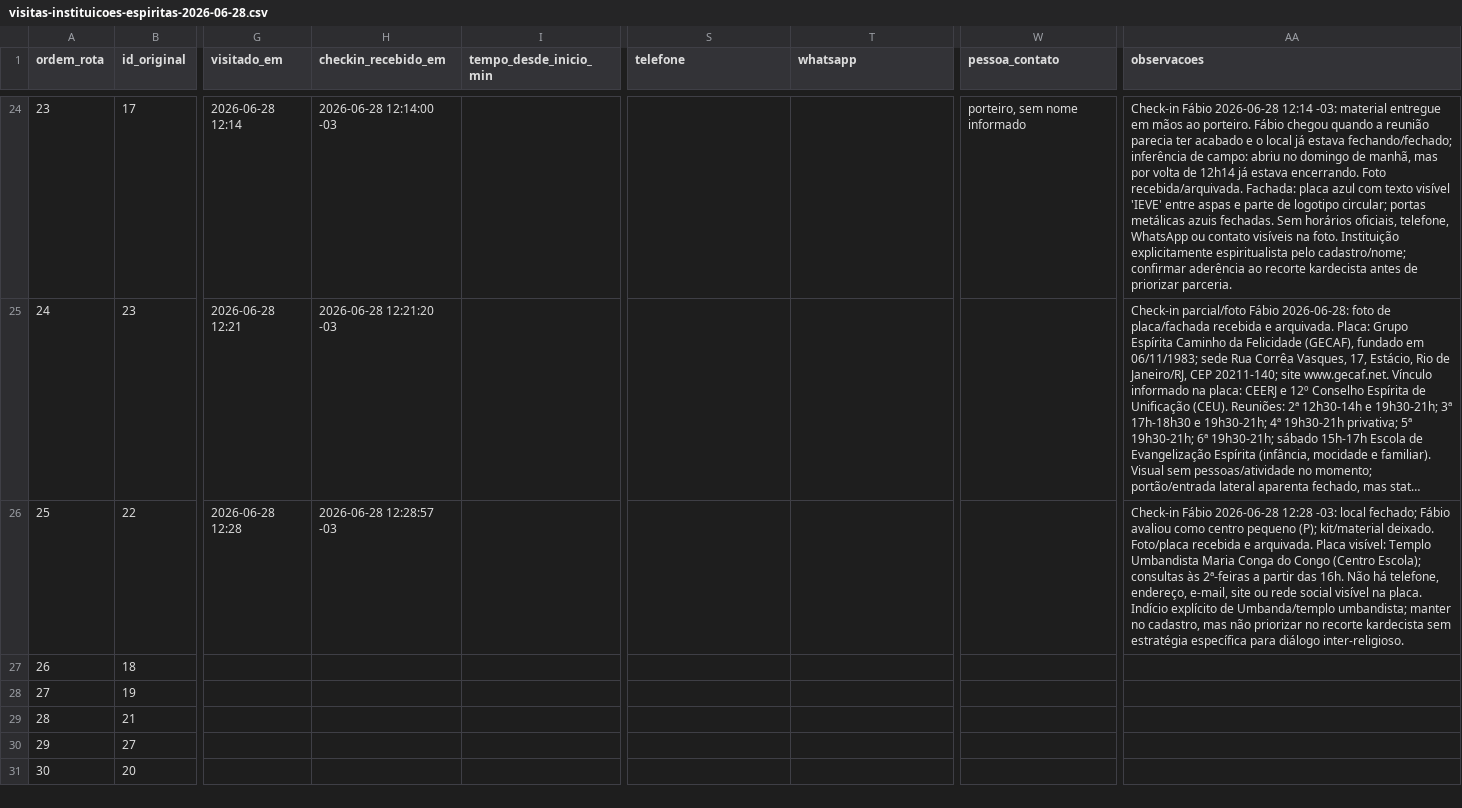
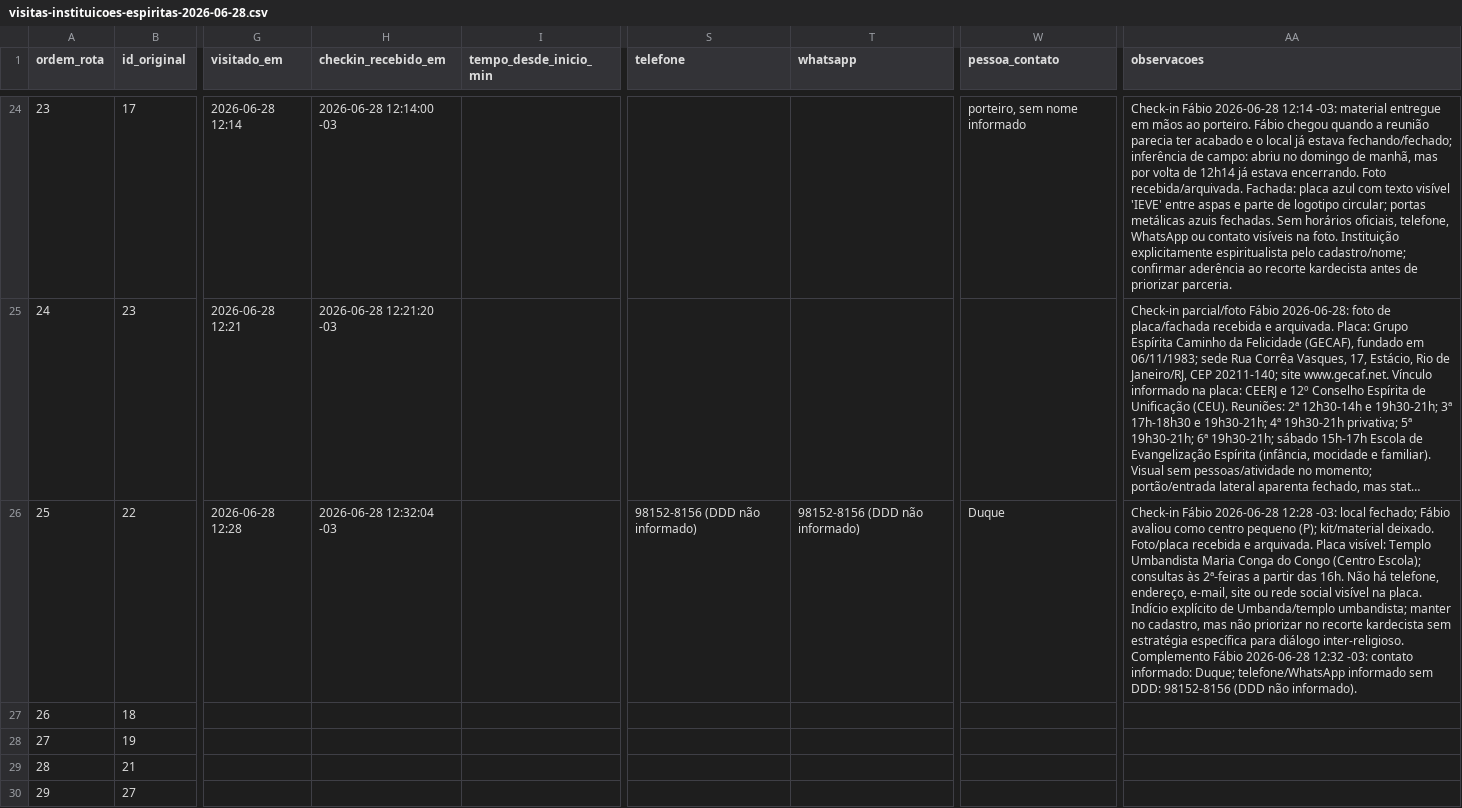
Before and after one commit to fabiodelucaa/base-conhecimento-amigosdaluz, a CSV file: outputs/parcerias/campo-instituicoes-espiritas/2026-06-28/visitas-instituicoes-espiritas-2026-06-28.csv, drawn as a sheet; only a part is shown, gaps mark what is left out; the shorter side is filled out with more unchanged rows; long unchanged cells end in …; the diff names each change by its address in the sheet, - before the commit and + after, or states it on an @@ line.

Commit message:
Adiciona contato Duque ao templo umbandista

```diff
--- a/outputs/parcerias/campo-instituicoes-espiritas/2026-06-28/visitas-instituicoes-espiritas-2026-06-28.csv
+++ b/outputs/parcerias/campo-instituicoes-espiritas/2026-06-28/visitas-instituicoes-espiritas-2026-06-28.csv
-H26 (checkin_recebido_em): 2026-06-28 12:28:57 -03
+H26 (checkin_recebido_em): 2026-06-28 12:32:04 -03
-S26 (telefone): (empty)
+S26 (telefone): 98152-8156 (DDD não informado)
-T26 (whatsapp): (empty)
+T26 (whatsapp): 98152-8156 (DDD não informado)
-W26 (pessoa_contato): (empty)
+W26 (pessoa_contato): Duque
-AA26 (observacoes): …diálogo inter-religioso.
+AA26 (observacoes): …diálogo inter-religioso. Complemento Fábio 2026-06-28 12:32 -03: contato informado: Duque; telefone/WhatsApp informado sem DDD: 98152-8156 (DDD não informado).
```
Also changed, not shown: 2 other files.
